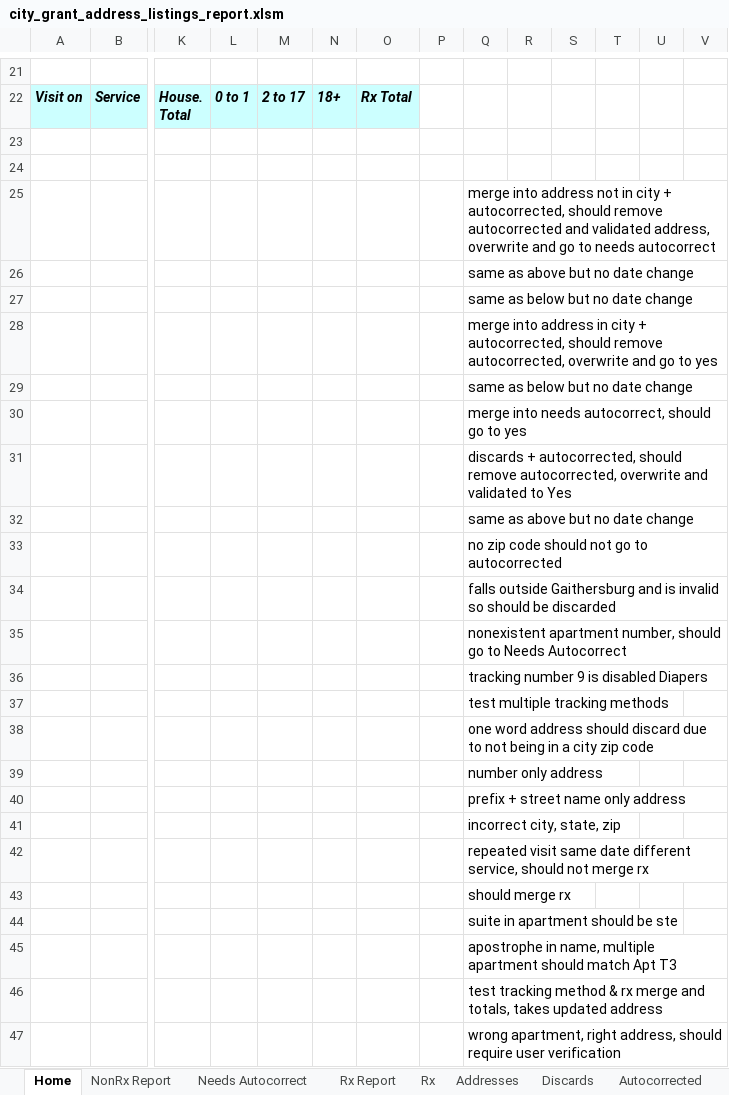
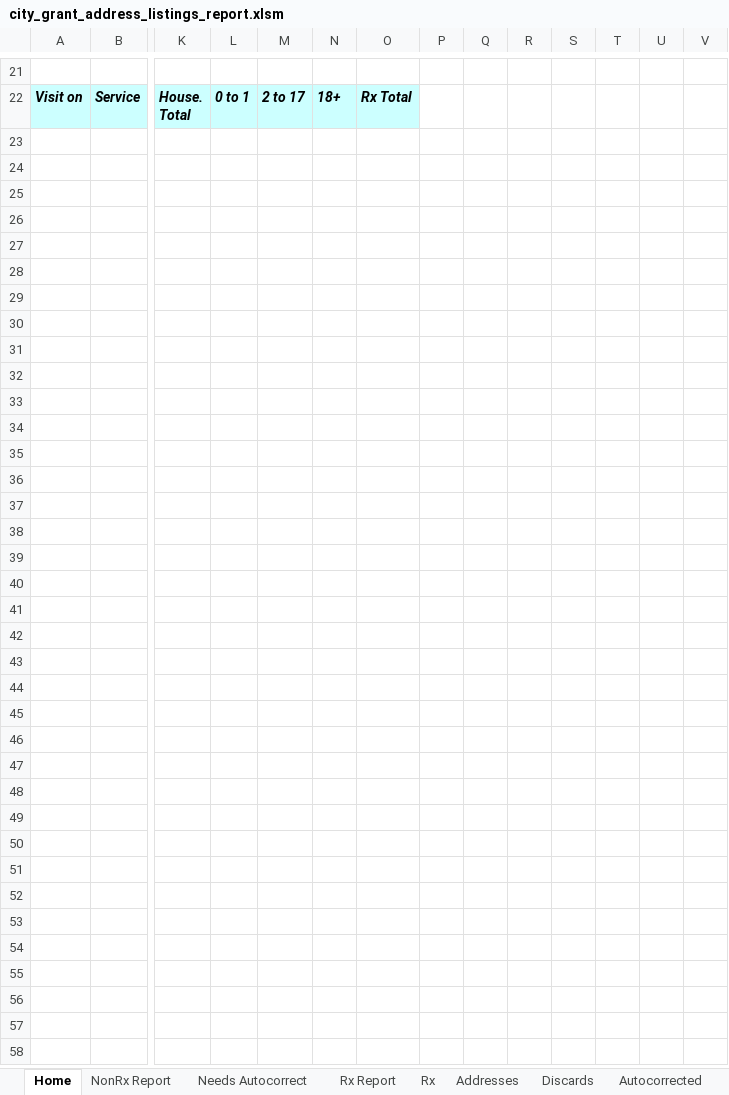
Before and after one commit to Gaithersburg-HELP/gaithersburg_city_grant_address_report, an Excel workbook: city_grant_address_listings_report.xlsm, sheet Home, drawn as a sheet; only a part is shown, gaps mark what is left out; values as stored, in another font and other column widths than the file's, no borders; charts and pictures not drawn; rows hold the shown columns only; the diff names each change by its address in the sheet, - before the commit and + after, or states it on an @@ line.

Commit message:
Lint, FIX only paste test data without test notes

```diff
--- a/city_grant_address_listings_report.xlsm (sheet Home)
+++ b/city_grant_address_listings_report.xlsm (sheet Home)
-row 23: (empty)
-row 24: (empty)
-row 25:  |  |  |  |  |  |  |  | merge into address not in city + autocorrected, should remove autocorrected and validated address, overwrite and go to needs autocorrect
-row 26:  |  |  |  |  |  |  |  | same as above but no date change
-row 27:  |  |  |  |  |  |  |  | same as below but no date change
-row 28:  |  |  |  |  |  |  |  | merge into address in city + autocorrected, should remove autocorrected, overwrite and go to yes
-row 29:  |  |  |  |  |  |  |  | same as below but no date change
-row 30:  |  |  |  |  |  |  |  | merge into needs autocorrect, should go to yes
-row 31:  |  |  |  |  |  |  |  | discards + autocorrected, should remove autocorrected, overwrite and validated to Yes
-row 32:  |  |  |  |  |  |  |  | same as above but no date change
-row 33:  |  |  |  |  |  |  |  | no zip code should not go to autocorrected
-row 34:  |  |  |  |  |  |  |  | falls outside Gaithersburg and is invalid so should be discarded
-row 35:  |  |  |  |  |  |  |  | nonexistent apartment number, should go to Needs Autocorrect
-row 36:  |  |  |  |  |  |  |  | tracking number 9 is disabled Diapers
-row 37:  |  |  |  |  |  |  |  | test multiple tracking methods
-row 38:  |  |  |  |  |  |  |  | one word address should discard due to not being in a city zip code
-row 39:  |  |  |  |  |  |  |  | number only address
-row 40:  |  |  |  |  |  |  |  | prefix + street name only address
-row 41:  |  |  |  |  |  |  |  | incorrect city, state, zip
-row 42:  |  |  |  |  |  |  |  | repeated visit same date different service, should not merge rx
-row 43:  |  |  |  |  |  |  |  | should merge rx
-row 44:  |  |  |  |  |  |  |  | suite in apartment should be ste
-row 45:  |  |  |  |  |  |  |  | apostrophe in name, multiple apartment should match Apt T3
-row 46:  |  |  |  |  |  |  |  | test tracking method & rx merge and totals, takes updated address
-row 47:  |  |  |  |  |  |  |  | wrong apartment, right address, should require user verification
```
Also changed, not shown: 2 other files.
